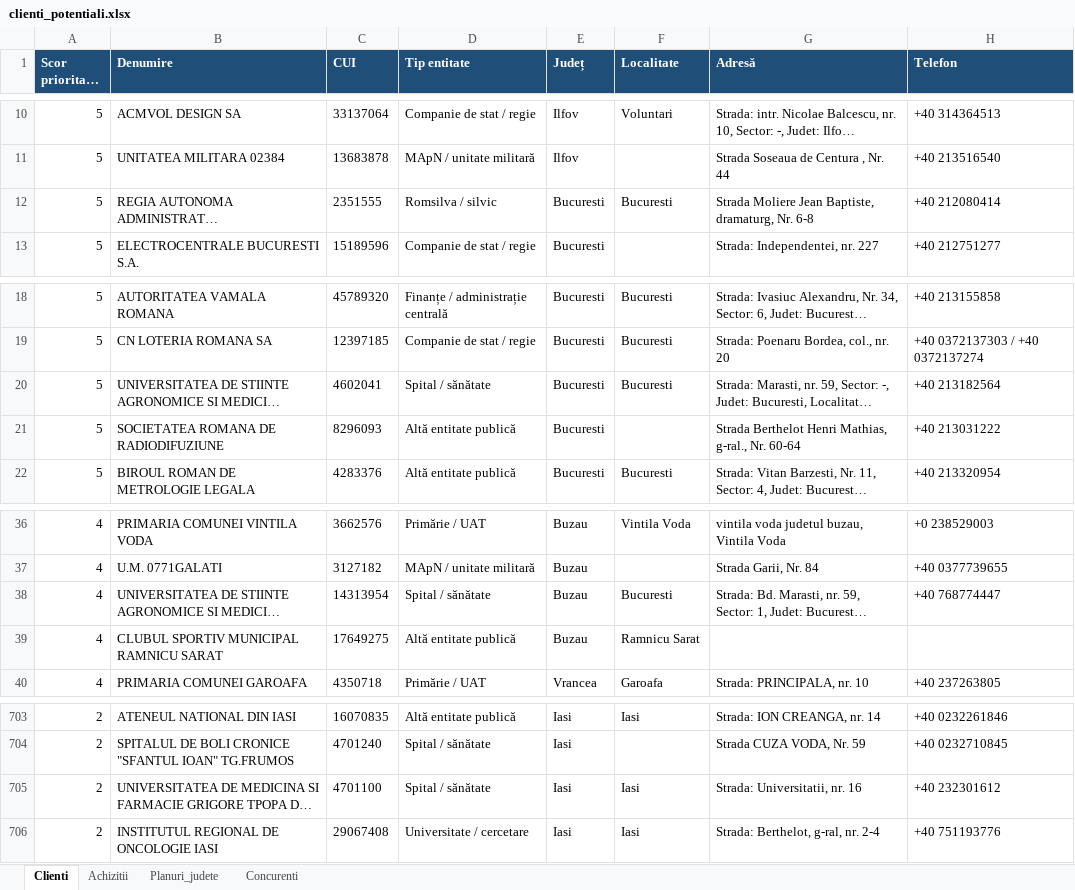
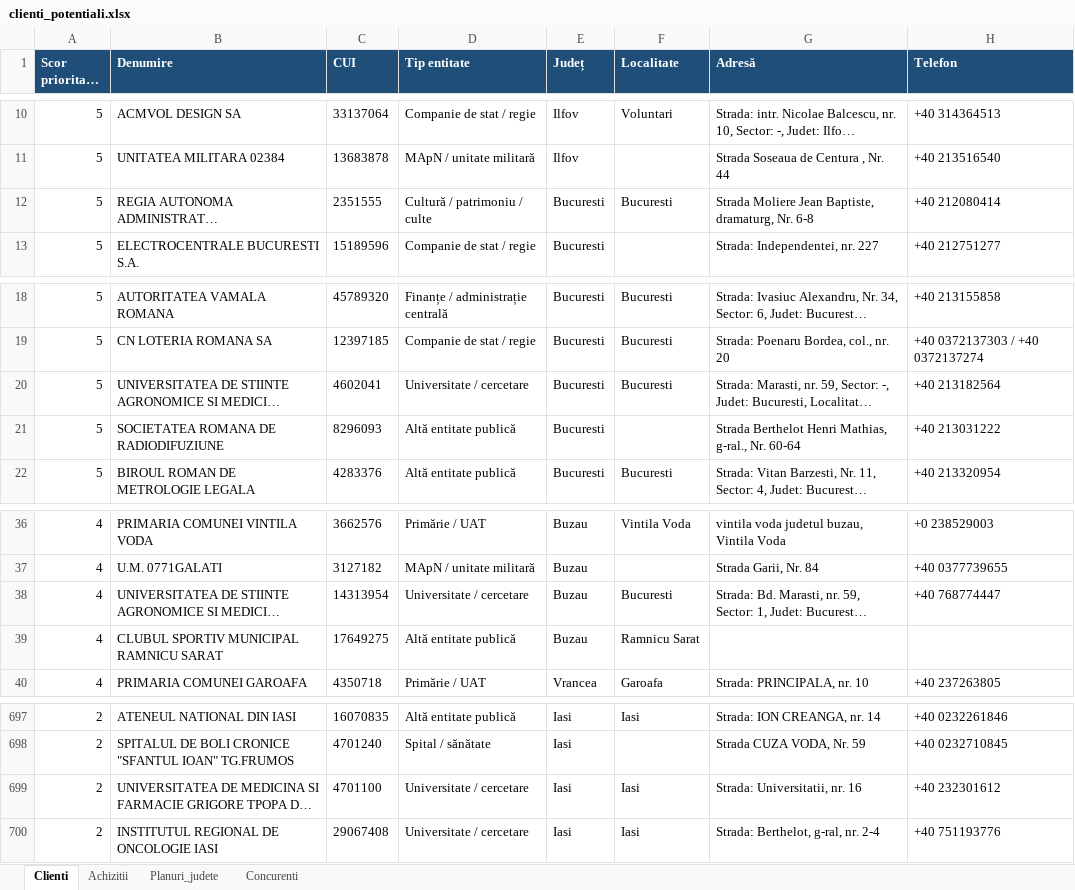
Before and after one commit to geaninaperju-eng/1, an Excel workbook: licitatii_bilzi/clienti/clienti_potentiali.xlsx, sheet Clienti, drawn as a sheet; only a part is shown, gaps mark what is left out; long unchanged cells end in …; values as stored, in another font and other column widths than the file's, no borders; addresses are those after the commit; the diff covers the shown part only; the diff names each change by its address in the sheet, - before the commit and + after, or states it on an @@ line.

```diff
--- a/licitatii_bilzi/clienti/clienti_potentiali.xlsx (sheet Clienti)
+++ b/licitatii_bilzi/clienti/clienti_potentiali.xlsx (sheet Clienti)
-D12 (Tip entitate): Romsilva / silvic
+D12 (Tip entitate): Cultură / patrimoniu / culte
-D20 (Tip entitate): Spital / sănătate
+D20 (Tip entitate): Universitate / cercetare
-D38 (Tip entitate): Spital / sănătate
+D38 (Tip entitate): Universitate / cercetare
-D699 (Tip entitate): Spital / sănătate
+D699 (Tip entitate): Universitate / cercetare
```
Also changed, not shown: 2 added rows, 10 removed rows and 8 edited cells elsewhere in this sheet, sheet Achizitii, sheet Concurenti, 2 other files.
